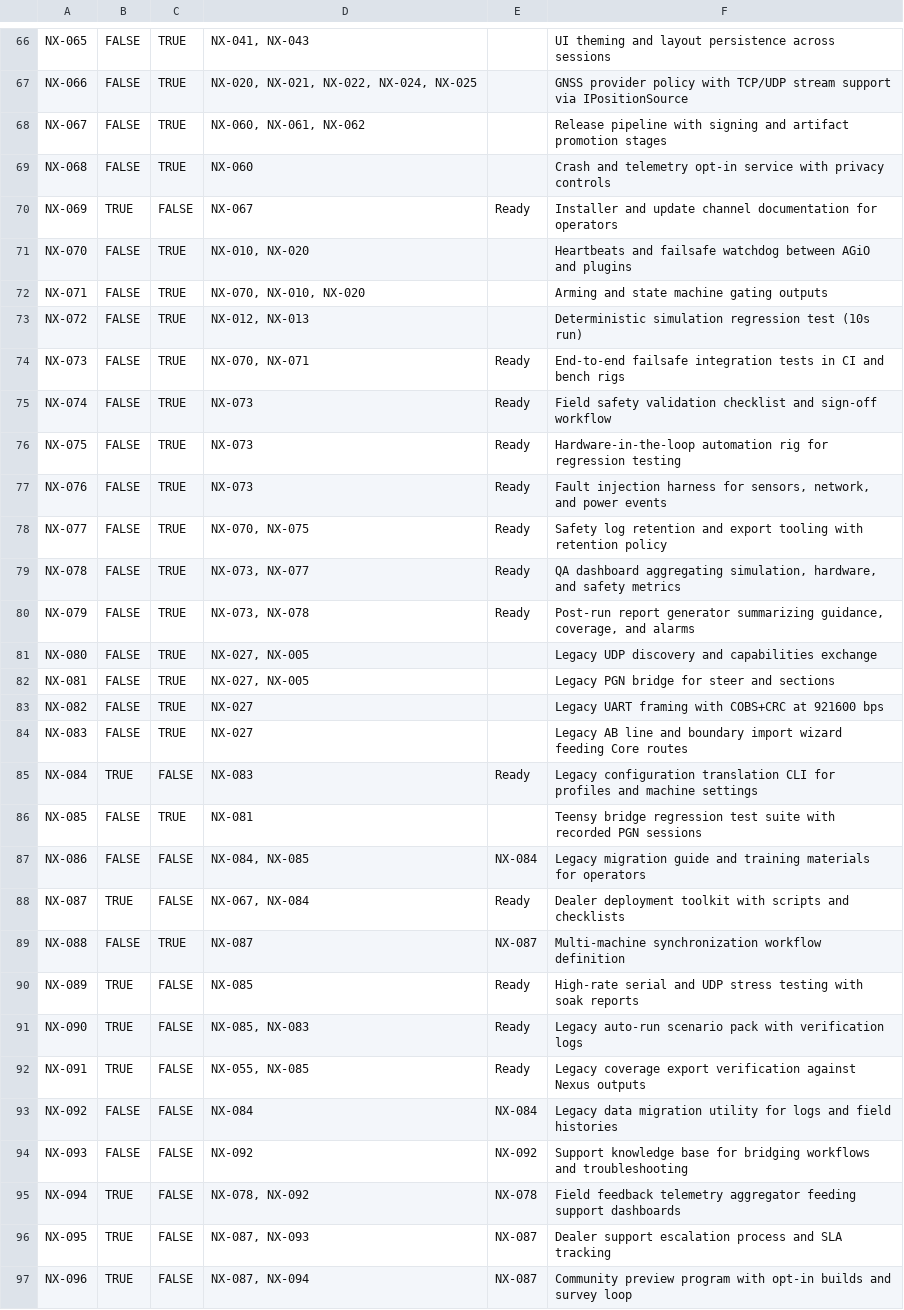
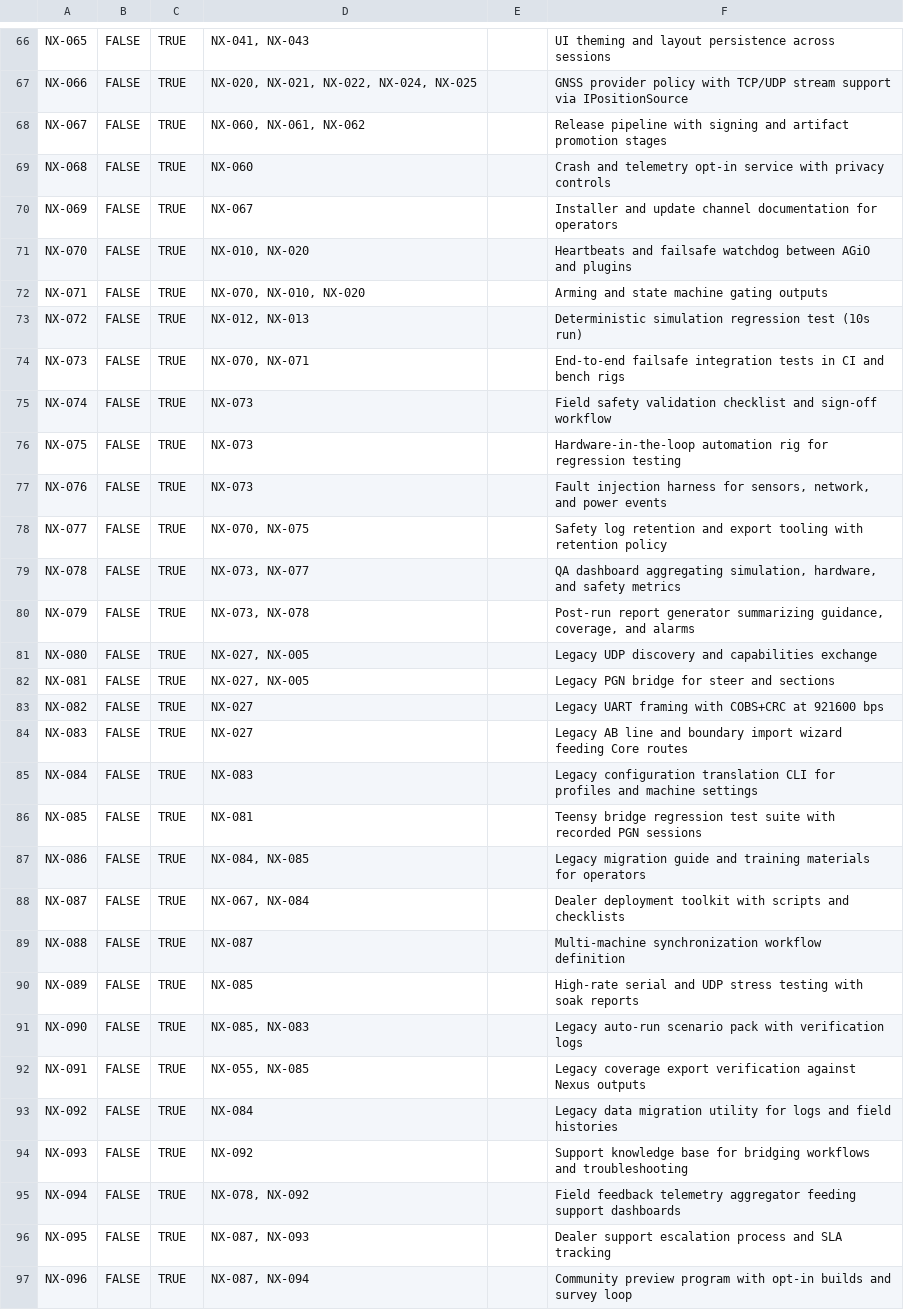
Before and after one commit to FortneyMFG/AgOpenGPS-Nexus, a CSV file: AOG Nexus - Tasks.csv, drawn as a sheet; only a part is shown, gaps mark what is left out; the diff covers the shown part only.

```diff
--- a/AOG Nexus - Tasks.csv
+++ b/AOG Nexus - Tasks.csv
@@ -69,3 +69,3 @@ NX-067,FALSE,TRUE,"NX-060, NX-061, NX-062",,Release pipeline with signing and ar
 NX-068,FALSE,TRUE,NX-060,,Crash and telemetry opt-in service with privacy controls
-NX-069,TRUE,FALSE,NX-067,Ready,Installer and update channel documentation for operators
+NX-069,FALSE,TRUE,NX-067,,Installer and update channel documentation for operators
 NX-070,FALSE,TRUE,"NX-010, NX-020",,Heartbeats and failsafe watchdog between AGiO and plugins
@@ -73,9 +73,9 @@ NX-071,FALSE,TRUE,"NX-070, NX-010, NX-020",,Arming and state machine gating outp
 NX-072,FALSE,TRUE,"NX-012, NX-013",,Deterministic simulation regression test (10s run)
-NX-073,FALSE,TRUE,"NX-070, NX-071",Ready,End-to-end failsafe integration tests in CI and bench rigs
-NX-074,FALSE,TRUE,NX-073,Ready,Field safety validation checklist and sign-off workflow
-NX-075,FALSE,TRUE,NX-073,Ready,Hardware-in-the-loop automation rig for regression testing
-NX-076,FALSE,TRUE,NX-073,Ready,"Fault injection harness for sensors, network, and power events"
-NX-077,FALSE,TRUE,"NX-070, NX-075",Ready,Safety log retention and export tooling with retention policy
-NX-078,FALSE,TRUE,"NX-073, NX-077",Ready,"QA dashboard aggregating simulation, hardware, and safety metrics"
-NX-079,FALSE,TRUE,"NX-073, NX-078",Ready,"Post-run report generator summarizing guidance, coverage, and alarms"
+NX-073,FALSE,TRUE,"NX-070, NX-071",,End-to-end failsafe integration tests in CI and bench rigs
+NX-074,FALSE,TRUE,NX-073,,Field safety validation checklist and sign-off workflow
+NX-075,FALSE,TRUE,NX-073,,Hardware-in-the-loop automation rig for regression testing
+NX-076,FALSE,TRUE,NX-073,,"Fault injection harness for sensors, network, and power events"
+NX-077,FALSE,TRUE,"NX-070, NX-075",,Safety log retention and export tooling with retention policy
+NX-078,FALSE,TRUE,"NX-073, NX-077",,"QA dashboard aggregating simulation, hardware, and safety metrics"
+NX-079,FALSE,TRUE,"NX-073, NX-078",,"Post-run report generator summarizing guidance, coverage, and alarms"
 NX-080,FALSE,TRUE,"NX-027, NX-005",,Legacy UDP discovery and capabilities exchange
@@ -84,14 +84,14 @@ NX-082,FALSE,TRUE,NX-027,,Legacy UART framing with COBS+CRC at 921600 bps
 NX-083,FALSE,TRUE,NX-027,,Legacy AB line and boundary import wizard feeding Core routes
-NX-084,TRUE,FALSE,NX-083,Ready,Legacy configuration translation CLI for profiles and machine settings
+NX-084,FALSE,TRUE,NX-083,,Legacy configuration translation CLI for profiles and machine settings
 NX-085,FALSE,TRUE,NX-081,,Teensy bridge regression test suite with recorded PGN sessions
-NX-086,FALSE,FALSE,"NX-084, NX-085",NX-084,Legacy migration guide and training materials for operators
-NX-087,TRUE,FALSE,"NX-067, NX-084",Ready,Dealer deployment toolkit with scripts and checklists
-NX-088,FALSE,TRUE,NX-087,NX-087,Multi-machine synchronization workflow definition
-NX-089,TRUE,FALSE,NX-085,Ready,High-rate serial and UDP stress testing with soak reports
-NX-090,TRUE,FALSE,"NX-085, NX-083",Ready,Legacy auto-run scenario pack with verification logs
-NX-091,TRUE,FALSE,"NX-055, NX-085",Ready,Legacy coverage export verification against Nexus outputs
-NX-092,FALSE,FALSE,NX-084,NX-084,Legacy data migration utility for logs and field histories
-NX-093,FALSE,FALSE,NX-092,NX-092,Support knowledge base for bridging workflows and troubleshooting
-NX-094,TRUE,FALSE,"NX-078, NX-092",NX-078,Field feedback telemetry aggregator feeding support dashboards
-NX-095,TRUE,FALSE,"NX-087, NX-093",NX-087,Dealer support escalation process and SLA tracking
-NX-096,TRUE,FALSE,"NX-087, NX-094",NX-087,Community preview program with opt-in builds and survey loop
+NX-086,FALSE,TRUE,"NX-084, NX-085",,Legacy migration guide and training materials for operators
+NX-087,FALSE,TRUE,"NX-067, NX-084",,Dealer deployment toolkit with scripts and checklists
+NX-088,FALSE,TRUE,NX-087,,Multi-machine synchronization workflow definition
+NX-089,FALSE,TRUE,NX-085,,High-rate serial and UDP stress testing with soak reports
+NX-090,FALSE,TRUE,"NX-085, NX-083",,Legacy auto-run scenario pack with verification logs
+NX-091,FALSE,TRUE,"NX-055, NX-085",,Legacy coverage export verification against Nexus outputs
+NX-092,FALSE,TRUE,NX-084,,Legacy data migration utility for logs and field histories
+NX-093,FALSE,TRUE,NX-092,,Support knowledge base for bridging workflows and troubleshooting
+NX-094,FALSE,TRUE,"NX-078, NX-092",,Field feedback telemetry aggregator feeding support dashboards
+NX-095,FALSE,TRUE,"NX-087, NX-093",,Dealer support escalation process and SLA tracking
+NX-096,FALSE,TRUE,"NX-087, NX-094",,Community preview program with opt-in builds and survey loop
```
Also changed, not shown: 12 edited cells elsewhere in this file, 1 other file.
